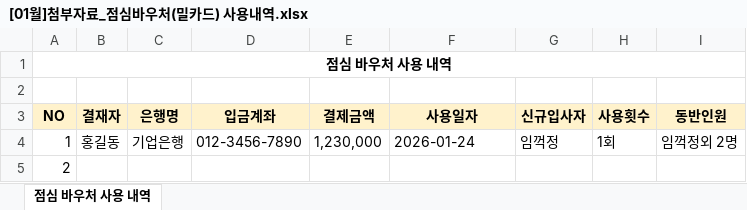
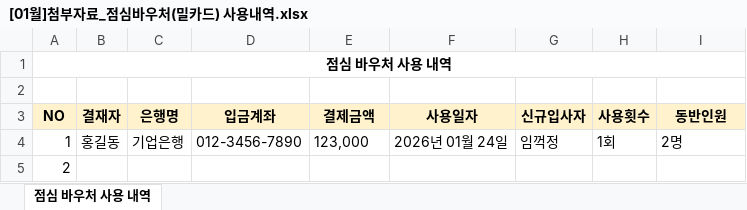
Before and after one commit to Tedzzu/testko.github.io, an Excel workbook: drafts/files/[01월]첨부자료_점심바우처(밀카드) 사용내역.xlsx, sheet 점심 바우처 사용 내역, drawn as a sheet; values as stored, in another font and other column widths than the file's, no borders; the diff names each change by its address in the sheet, - before the commit and + after, or states it on an @@ line.

Commit message:
📎 2026년_01월_홍길동_점심바우처.html + 첨부파일 자동생성

```diff
--- a/drafts/files/[01월]첨부자료_점심바우처(밀카드) 사용내역.xlsx (sheet 점심 바우처 사용 내역)
+++ b/drafts/files/[01월]첨부자료_점심바우처(밀카드) 사용내역.xlsx (sheet 점심 바우처 사용 내역)
-E4 (결제금액): 1,230,000
+E4 (결제금액): 123,000
-F4 (사용일자): 2026-01-24
+F4 (사용일자): 2026년 01월 24일
-I4 (동반인원): 임꺽정외 2명
+I4 (동반인원): 2명
```
Also changed, not shown: 1 other file.
